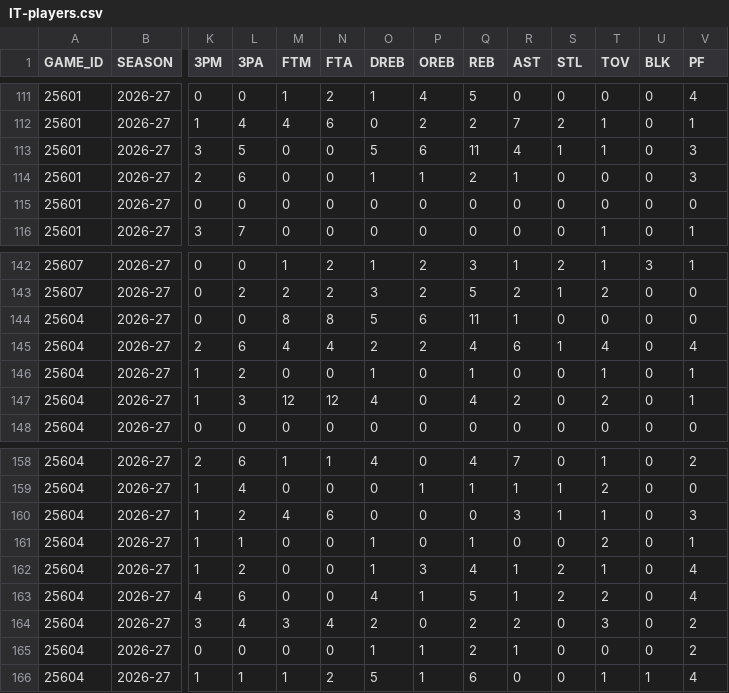
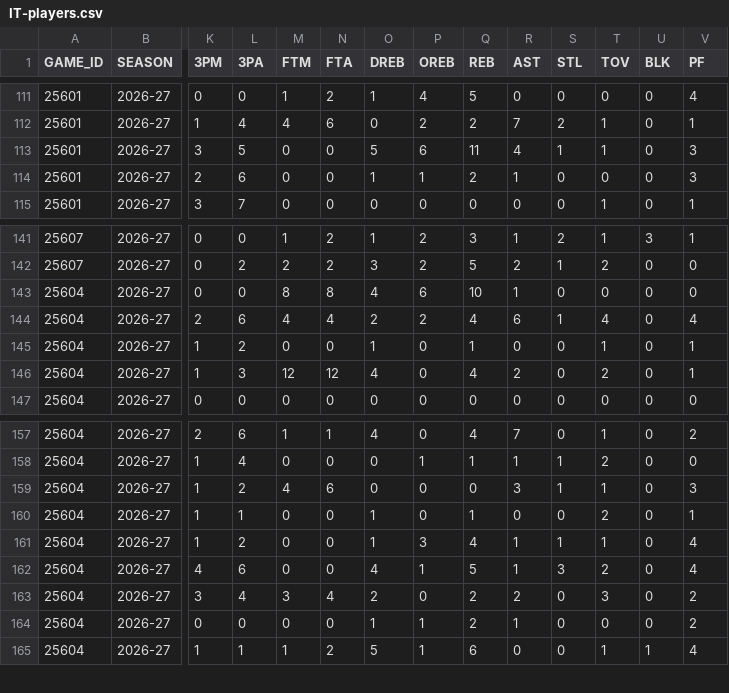
Before and after one commit to filippospol/R-bball-projects, a CSV file: bball-stats/data/IT-players.csv, drawn as a sheet; only a part is shown, gaps mark what is left out; removed rows and columns are numbered as before the commit, all else as after; rows hold the shown columns only; the diff names each change by its address in the sheet, - before the commit and + after, or states it on an @@ line.

```diff
--- a/bball-stats/data/IT-players.csv
+++ b/bball-stats/data/IT-players.csv
-row 115: 25601 | 2026-27 | 0 | 0 | 0 | 0 | 0 | 0 | 0 | 0 | 0 | 0 | 0 | 0
-O143 (DREB): 5
+O143 (DREB): 4
-Q143 (REB): 11
+Q143 (REB): 10
-S161 (STL): 2
+S161 (STL): 1
-S162 (STL): 2
+S162 (STL): 3
```
Also changed, not shown: bball-stats/data/ES-players.csv, bball-stats/data/IT-teams.csv, 3 other files.
